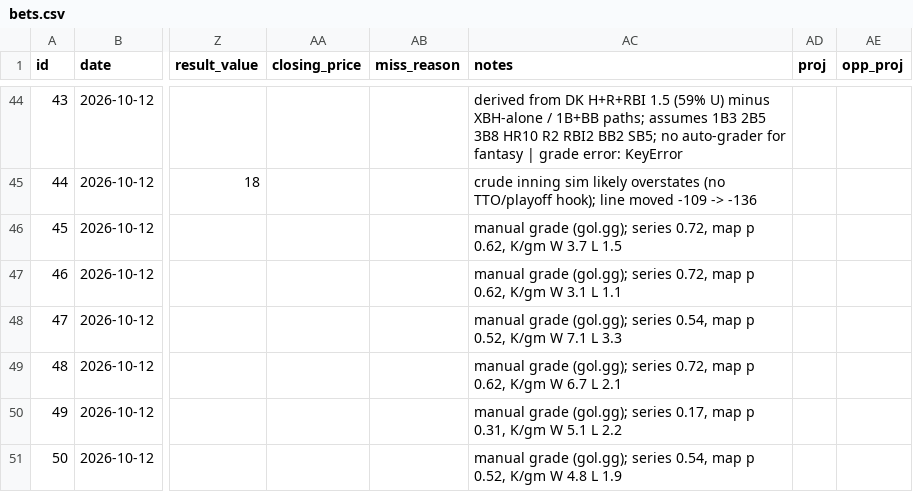
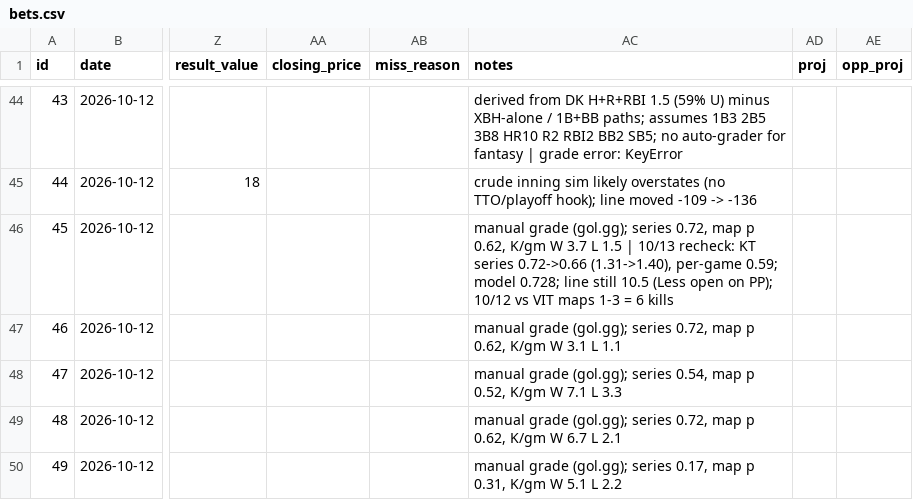
Before and after one commit to ericc112/test, a CSV file: betting/data/bets.csv, drawn as a sheet; only a part is shown, gaps mark what is left out; the shorter side is filled out with more unchanged rows; the diff names each change by its address in the sheet, - before the commit and + after, or states it on an @@ line.

```diff
--- a/betting/data/bets.csv
+++ b/betting/data/bets.csv
-AC46 (notes): …L 1.5
+AC46 (notes): …L 1.5 | 10/13 recheck: KT series 0.72->0.66 (1.31->1.40), per-game 0.59; model 0.728; line still 10.5 (Less open on PP); 10/12 vs VIT maps 1-3 = 6 kills
```
